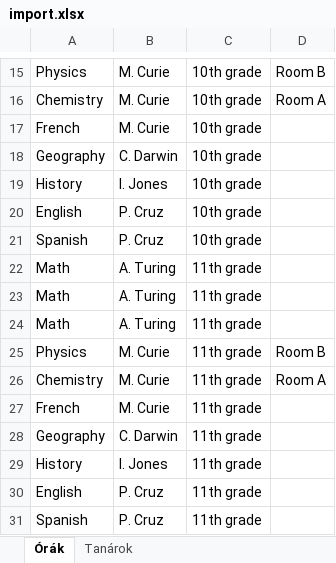
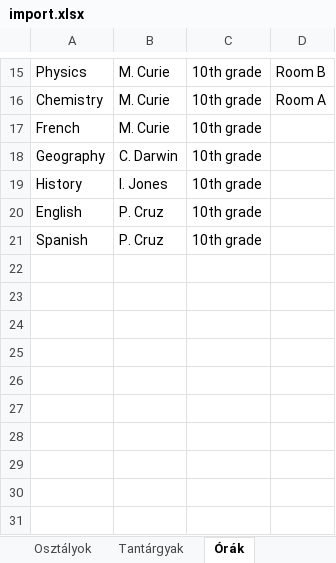
Before and after one commit to Bexter1218/SchoolTimeTable, an Excel workbook: src/main/java/org/acme/schooltimetabling/import.xlsx, sheet Órák, drawn as a sheet; only a part is shown, gaps mark what is left out; values as stored, in another font and other column widths than the file's, no borders; the diff names each change by its address in the sheet, - before the commit and + after, or states it on an @@ line.

```diff
--- a/src/main/java/org/acme/schooltimetabling/import.xlsx (sheet Órák)
+++ b/src/main/java/org/acme/schooltimetabling/import.xlsx (sheet Órák)
+sheet tab: Osztályok
+sheet tab: Tantárgyak
-row 22: Math | A. Turing | 11th grade
-row 23: Math | A. Turing | 11th grade
-row 24: Math | A. Turing | 11th grade
-row 25: Physics | M. Curie | 11th grade | Room B
-row 26: Chemistry | M. Curie | 11th grade | Room A
-row 27: French | M. Curie | 11th grade
-row 28: Geography | C. Darwin | 11th grade
-row 29: History | I. Jones | 11th grade
-row 30: English | P. Cruz | 11th grade
-row 31: Spanish | P. Cruz | 11th grade
```
Also changed, not shown: other sheet tabs, 4 other files.
